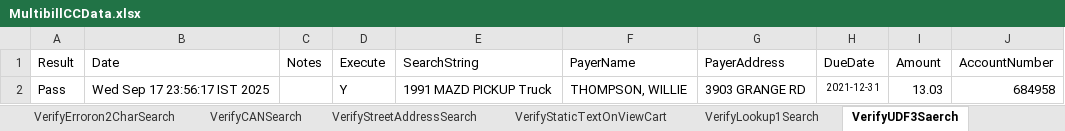
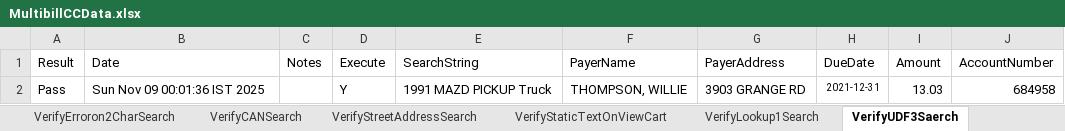
Before and after one commit to dcusend/VPS-Katalon, an Excel workbook: KatalonData/MultibillTestData/MultibillCCData.xlsx, sheet VerifyUDF3Saerch, drawn as a sheet; values as stored, in another font and other column widths than the file's, no borders; the diff names each change by its address in the sheet, - before the commit and + after, or states it on an @@ line.

```diff
--- a/KatalonData/MultibillTestData/MultibillCCData.xlsx (sheet VerifyUDF3Saerch)
+++ b/KatalonData/MultibillTestData/MultibillCCData.xlsx (sheet VerifyUDF3Saerch)
-B2 (Date): Wed Sep 17 23:56:17 IST 2025
+B2 (Date): Sun Nov 09 00:01:36 IST 2025
```
Also changed, not shown: sheet Verify2Pages, sheet VerifyStreetAddressSearch, sheet VerifyALTIDRedacted, sheet VerifyALTIDNotRedacted, sheet VerifyPaymentEntryPageCC, sheet VerifyAmountTextBoxEditable, 9 more sheets, KatalonData/ABPTestData/ABPTestData.xlsx, KatalonData/ABPTestData/PaymentsACH.xlsx, 24 other files.
